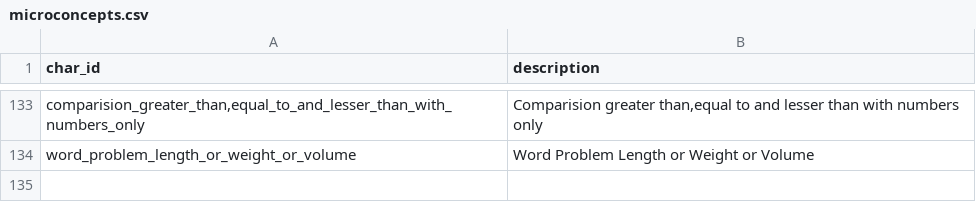
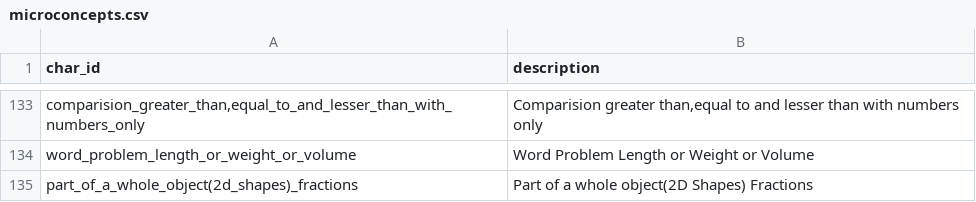
Before and after one commit to klpdotorg/ilp, a CSV file: apps/assessments/management/commands/csv/gpcontest_concepts/microconcepts.csv, drawn as a sheet; only a part is shown, gaps mark what is left out.

```diff
--- a/apps/assessments/management/commands/csv/gpcontest_concepts/microconcepts.csv
+++ b/apps/assessments/management/commands/csv/gpcontest_concepts/microconcepts.csv
@@ -134 +134,2 @@ comparision_greater_than,equal_to_and_lesser_than_with_numbers_only|Comparision
 word_problem_length_or_weight_or_volume|Word Problem Length or Weight or Volume
+part_of_a_whole_object(2d_shapes)_fractions|Part of a whole object(2D Shapes) Fractions
```
Also changed, not shown: 1 other file.
